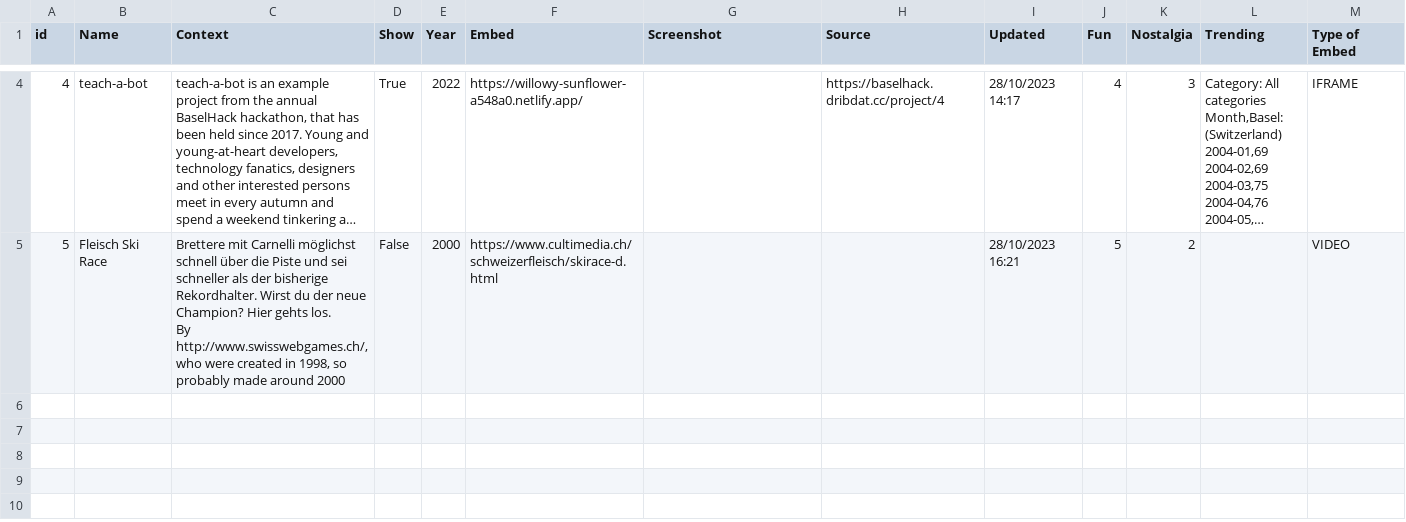
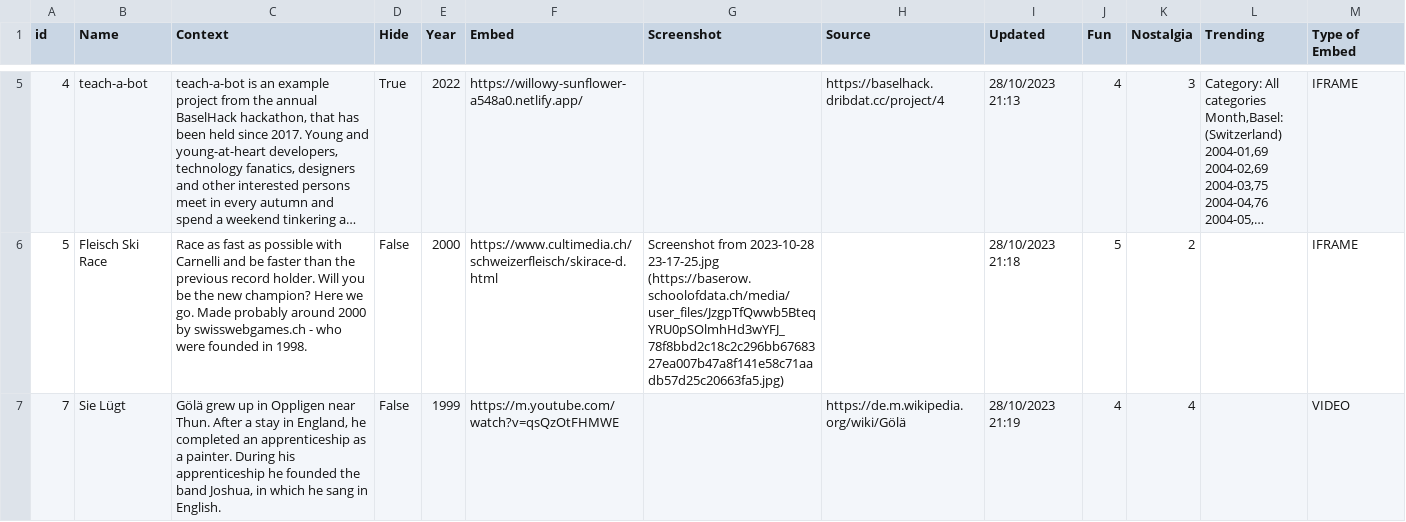
Before and after one commit to SijmenHuizenga/web-diggers, a CSV file: data/web-diggers-alpha.csv, drawn as a sheet; only a part is shown, gaps mark what is left out; long unchanged cells end in …; addresses are those after the commit; ↵ is a line break in a cell; the diff covers the shown part only; the diff names each change by its address in the sheet, - before the commit and + after, or states it on an @@ line.

```diff
--- a/data/web-diggers-alpha.csv
+++ b/data/web-diggers-alpha.csv
-D1: Show
+D1: Hide
-I5 (Updated): 28/10/2023 14:17
+I5 (Updated): 28/10/2023 21:13
-C6 (Context): Brettere mit Carnelli möglichst schnell über die Piste und sei schneller als der bisherige Rekordhalter. Wirst du der neue Champion? Hier gehts los. ↵ By http://www.swisswebgames.ch/, who were created in 1998, so probably made around 2000
+C6 (Context): Race as fast as possible with Carnelli and be faster than the previous record holder. Will you be the new champion? Here we go. Made probably around 2000 by swisswebgames.ch - who were founded in 1998.
-G6 (Screenshot): (empty)
+G6 (Screenshot): Screenshot from 2023-10-28 23-17-25.jpg (https://baserow.schoolofdata.ch/media/user_files/JzgpTfQwwb5BteqYRU0pSOlmhHd3wYFJ_78f8bbd2c18c2c296bb6768327ea007b47a8f141e58c71aadb57d25c20663fa5.jpg)
-I6 (Updated): 28/10/2023 16:21
+I6 (Updated): 28/10/2023 21:18
-M6 (Type of Embed): VIDEO
+M6 (Type of Embed): IFRAME
+row 7: 7 | Sie Lügt | Gölä grew up in Oppligen near Thun. After a stay in England, he completed an apprenticeship as a painter. During his apprenticeship he founded the band Joshua, in which he sang in English. | False | 1999 | https://m.youtube.com/watch?v=qsQzOtFHMWE |  | https://de.m.wikipedia.org/wiki/Gölä | 28/10/2023 21:19 | 4 | 4 |  | VIDEO
```
Also changed, not shown: 1 added row and 4 edited cells elsewhere in this file, 10 other files.
